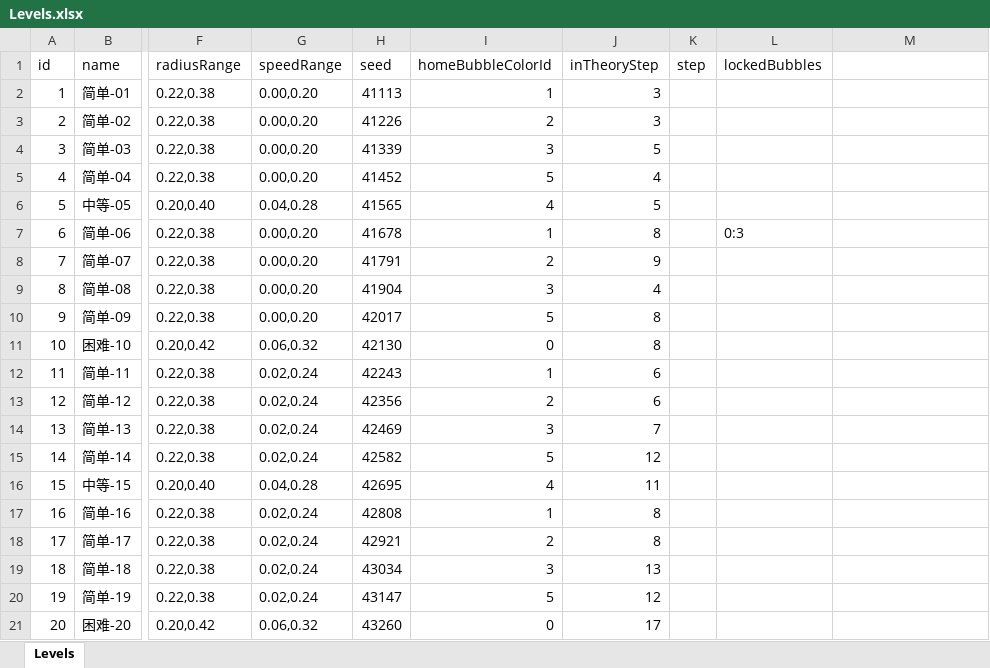
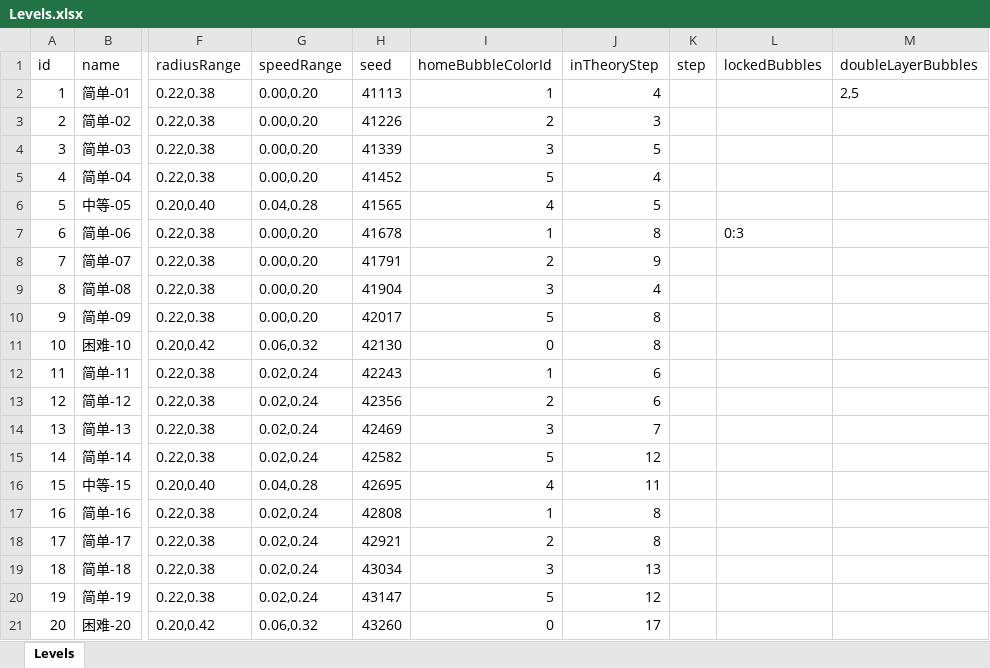
Before and after one commit to wave-F/Sort, an Excel workbook: src/excel/Levels.xlsx, sheet Levels, drawn as a sheet; only a part is shown, gaps mark what is left out; values as stored, in another font and other column widths than the file's, no borders; the diff names each change by its address in the sheet, - before the commit and + after, or states it on an @@ line.

Commit message:
double bubble

```diff
--- a/src/excel/Levels.xlsx (sheet Levels)
+++ b/src/excel/Levels.xlsx (sheet Levels)
-M1: (empty)
+M1: doubleLayerBubbles
-J2 (inTheoryStep): 3
+J2 (inTheoryStep): 4
-M2 (doubleLayerBubbles): (empty)
+M2 (doubleLayerBubbles): 2,5
```
Also changed, not shown: 11 other files.
